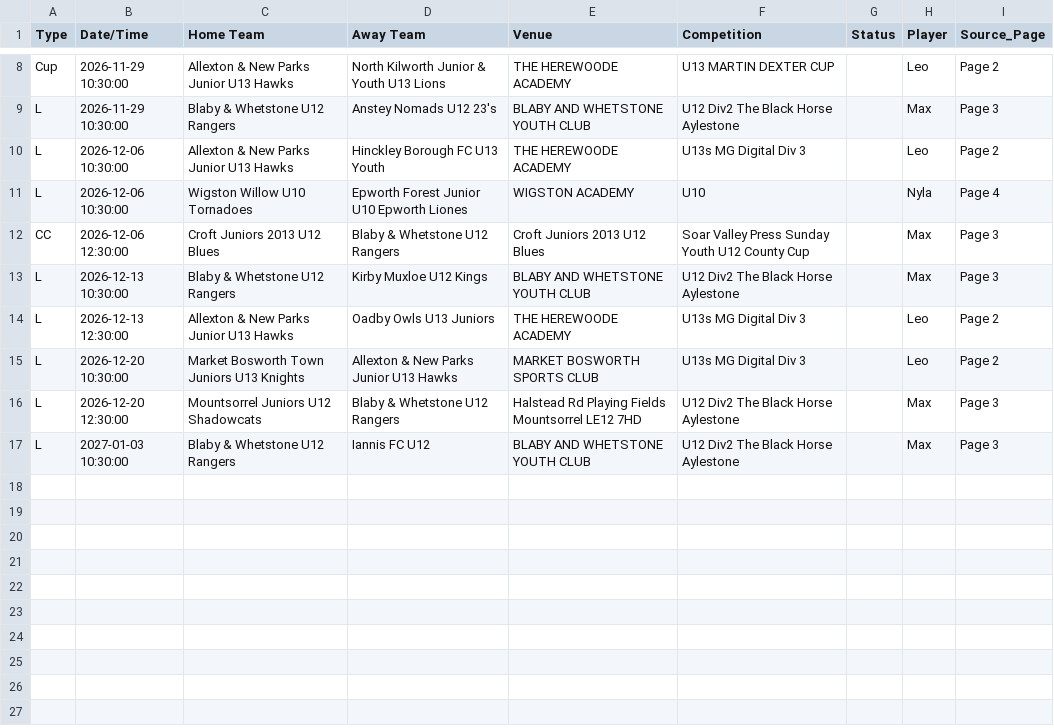
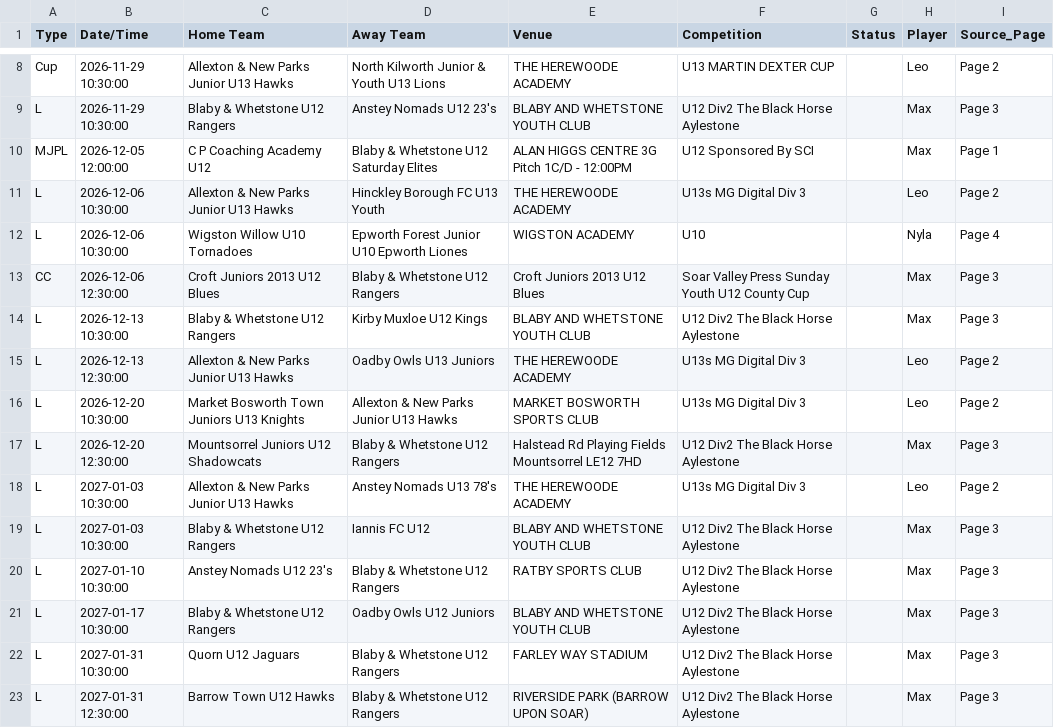
Before and after one commit to SurnmHanes/FullTime, a CSV file: fixtures.csv, drawn as a sheet; only a part is shown, gaps mark what is left out.

```diff
--- a/fixtures.csv
+++ b/fixtures.csv
@@ -9,2 +9,3 @@ Cup,2026-11-29 10:30:00,Allexton & New Parks Junior U13 Hawks,North Kilworth Jun
 L,2026-11-29 10:30:00,Blaby & Whetstone U12 Rangers,Anstey Nomads U12 23's,BLABY AND WHETSTONE YOUTH CLUB,U12 Div2 The Black Horse Aylestone,,Max,Page 3
+MJPL,2026-12-05 12:00:00,C P Coaching Academy U12,Blaby & Whetstone U12 Saturday Elites,ALAN HIGGS CENTRE 3G Pitch 1C/D - 12:00PM,U12 Sponsored By SCI,,Max,Page 1
 L,2026-12-06 10:30:00,Allexton & New Parks Junior U13 Hawks,Hinckley Borough FC U13 Youth,THE HEREWOODE ACADEMY,U13s MG Digital Div 3,,Leo,Page 2
@@ -16,2 +17,7 @@ L,2026-12-20 10:30:00,Market Bosworth Town Juniors U13 Knights,Allexton & New Pa
 L,2026-12-20 12:30:00,Mountsorrel Juniors U12 Shadowcats,Blaby & Whetstone U12 Rangers,Halstead Rd Playing Fields Mountsorrel LE12 7HD,U12 Div2 The Black Horse Aylestone,,Max,Page 3
+L,2027-01-03 10:30:00,Allexton & New Parks Junior U13 Hawks,Anstey Nomads U13 78's,THE HEREWOODE ACADEMY,U13s MG Digital Div 3,,Leo,Page 2
 L,2027-01-03 10:30:00,Blaby & Whetstone U12 Rangers,Iannis FC U12,BLABY AND WHETSTONE YOUTH CLUB,U12 Div2 The Black Horse Aylestone,,Max,Page 3
+L,2027-01-10 10:30:00,Anstey Nomads U12 23's,Blaby & Whetstone U12 Rangers,RATBY SPORTS CLUB,U12 Div2 The Black Horse Aylestone,,Max,Page 3
+L,2027-01-17 10:30:00,Blaby & Whetstone U12 Rangers,Oadby Owls U12 Juniors,BLABY AND WHETSTONE YOUTH CLUB,U12 Div2 The Black Horse Aylestone,,Max,Page 3
+L,2027-01-31 10:30:00,Quorn U12 Jaguars,Blaby & Whetstone U12 Rangers,FARLEY WAY STADIUM,U12 Div2 The Black Horse Aylestone,,Max,Page 3
+L,2027-01-31 12:30:00,Barrow Town U12 Hawks,Blaby & Whetstone U12 Rangers,RIVERSIDE PARK (BARROW UPON SOAR),U12 Div2 The Black Horse Aylestone,,Max,Page 3
```
